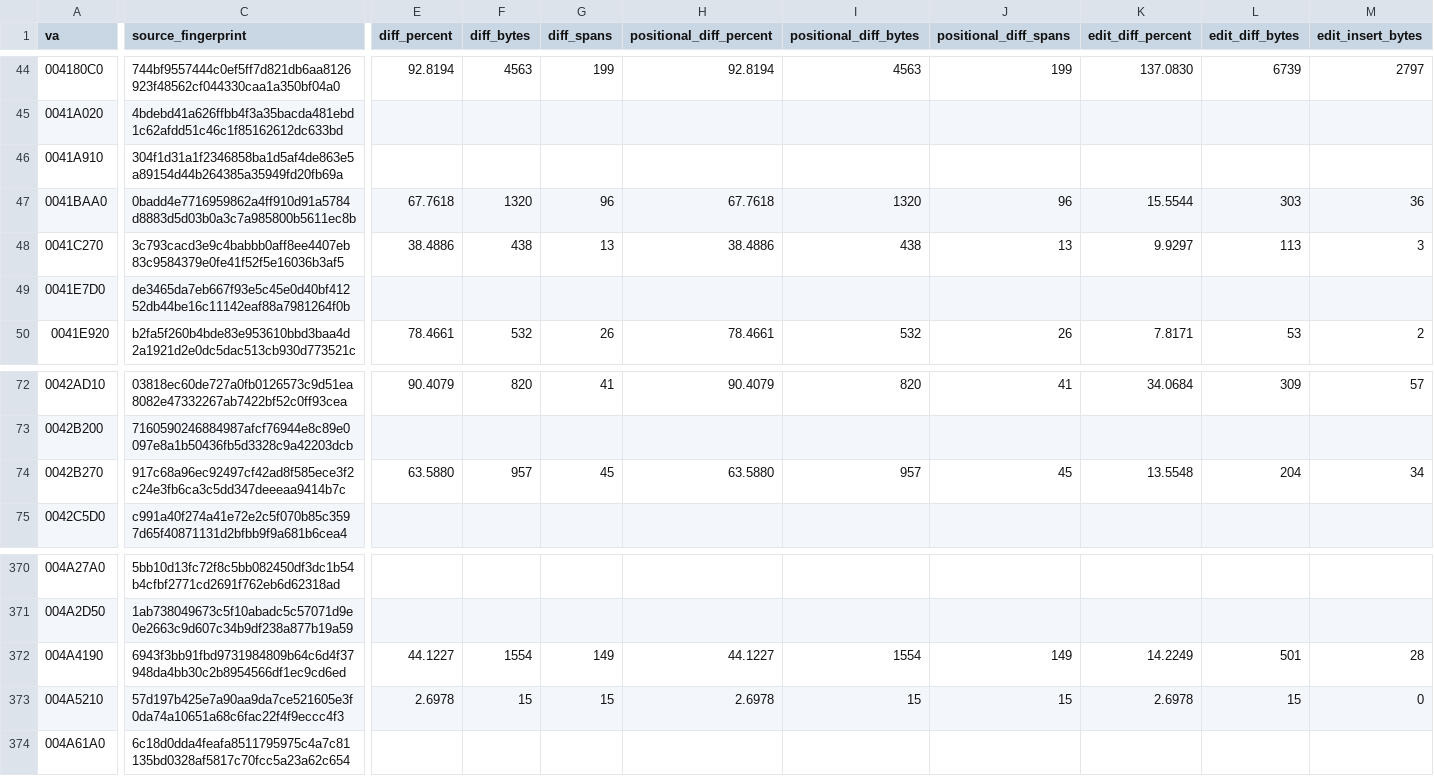
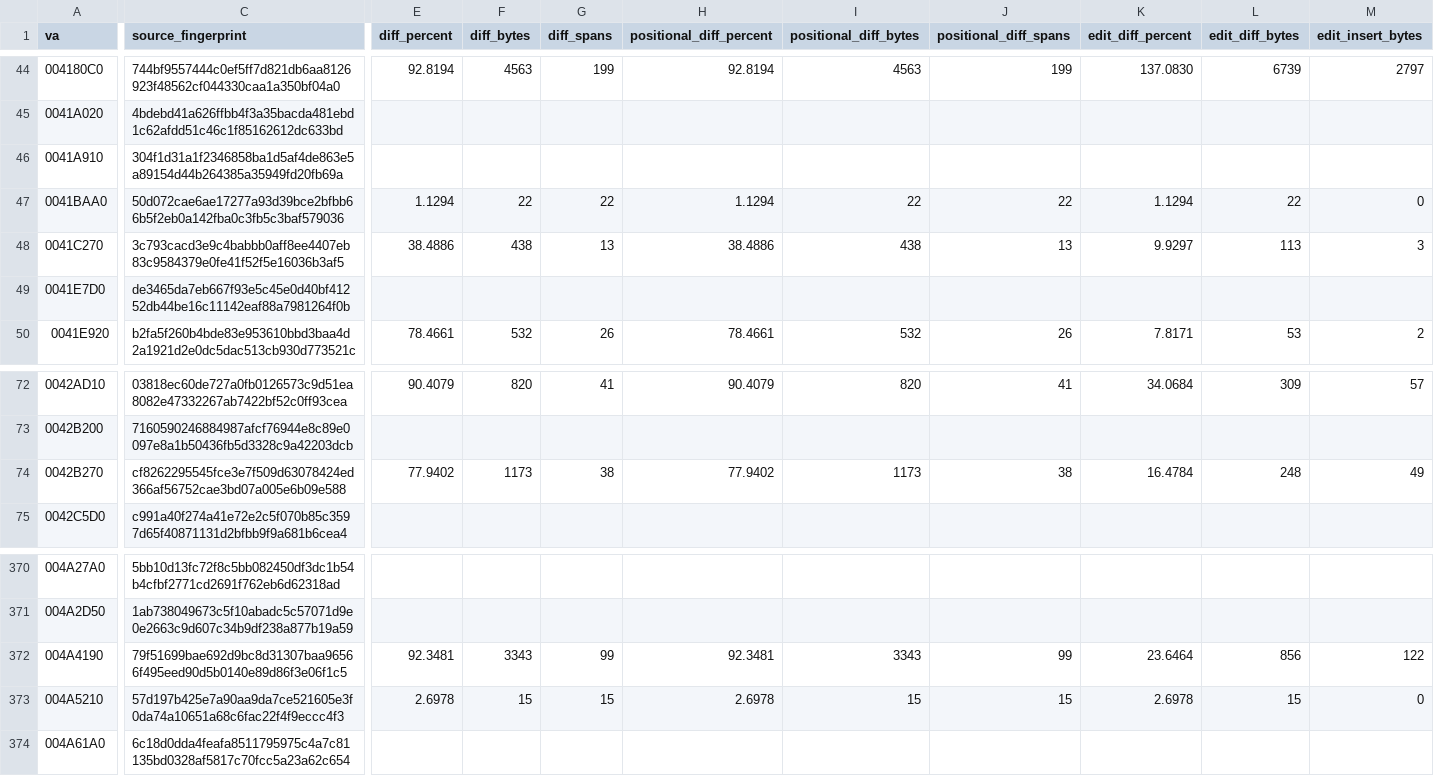
Before and after one commit to dcostap/aoe1-decomp, a CSV file: project_status_metrics.csv, drawn as a sheet; only a part is shown, gaps mark what is left out; the diff covers the shown part only; the diff names each change by its address in the sheet, - before the commit and + after, or states it on an @@ line.

Commit message:
Refresh project status metrics

```diff
--- a/project_status_metrics.csv
+++ b/project_status_metrics.csv
-C47 (source_fingerprint): 0badd4e7716959862a4ff910d91a5784d8883d5d03b0a3c7a985800b5611ec8b
+C47 (source_fingerprint): 50d072cae6ae17277a93d39bce2bfbb66b5f2eb0a142fba0c3fb5c3baf579036
-E47 (diff_percent): 67.7618
+E47 (diff_percent): 1.1294
-F47 (diff_bytes): 1320
+F47 (diff_bytes): 22
-G47 (diff_spans): 96
+G47 (diff_spans): 22
-H47 (positional_diff_percent): 67.7618
+H47 (positional_diff_percent): 1.1294
-I47 (positional_diff_bytes): 1320
+I47 (positional_diff_bytes): 22
-J47 (positional_diff_spans): 96
+J47 (positional_diff_spans): 22
-K47 (edit_diff_percent): 15.5544
+K47 (edit_diff_percent): 1.1294
-L47 (edit_diff_bytes): 303
+L47 (edit_diff_bytes): 22
-M47 (edit_insert_bytes): 36
+M47 (edit_insert_bytes): 0
-C74 (source_fingerprint): 917c68a96ec92497cf42ad8f585ece3f2c24e3fb6ca3c5dd347deeeaa9414b7c
+C74 (source_fingerprint): cf8262295545fce3e7f509d63078424ed366af56752cae3bd07a005e6b09e588
-E74 (diff_percent): 63.5880
+E74 (diff_percent): 77.9402
-F74 (diff_bytes): 957
+F74 (diff_bytes): 1173
-G74 (diff_spans): 45
+G74 (diff_spans): 38
-H74 (positional_diff_percent): 63.5880
+H74 (positional_diff_percent): 77.9402
-I74 (positional_diff_bytes): 957
+I74 (positional_diff_bytes): 1173
-J74 (positional_diff_spans): 45
+J74 (positional_diff_spans): 38
-K74 (edit_diff_percent): 13.5548
+K74 (edit_diff_percent): 16.4784
-L74 (edit_diff_bytes): 204
+L74 (edit_diff_bytes): 248
-M74 (edit_insert_bytes): 34
+M74 (edit_insert_bytes): 49
-C372 (source_fingerprint): 6943f3bb91fbd9731984809b64c6d4f37948da4bb30c2b8954566df1ec9cd6ed
+C372 (source_fingerprint): 79f51699bae692d9bc8d31307baa96566f495eed90d5b0140e89d86f3e06f1c5
-E372 (diff_percent): 44.1227
+E372 (diff_percent): 92.3481
-F372 (diff_bytes): 1554
+F372 (diff_bytes): 3343
-G372 (diff_spans): 149
+G372 (diff_spans): 99
-H372 (positional_diff_percent): 44.1227
+H372 (positional_diff_percent): 92.3481
-I372 (positional_diff_bytes): 1554
+I372 (positional_diff_bytes): 3343
-J372 (positional_diff_spans): 149
+J372 (positional_diff_spans): 99
-K372 (edit_diff_percent): 14.2249
+K372 (edit_diff_percent): 23.6464
-L372 (edit_diff_bytes): 501
+L372 (edit_diff_bytes): 856
-M372 (edit_insert_bytes): 28
+M372 (edit_insert_bytes): 122
```
Also changed, not shown: 19 edited cells elsewhere in this file.
